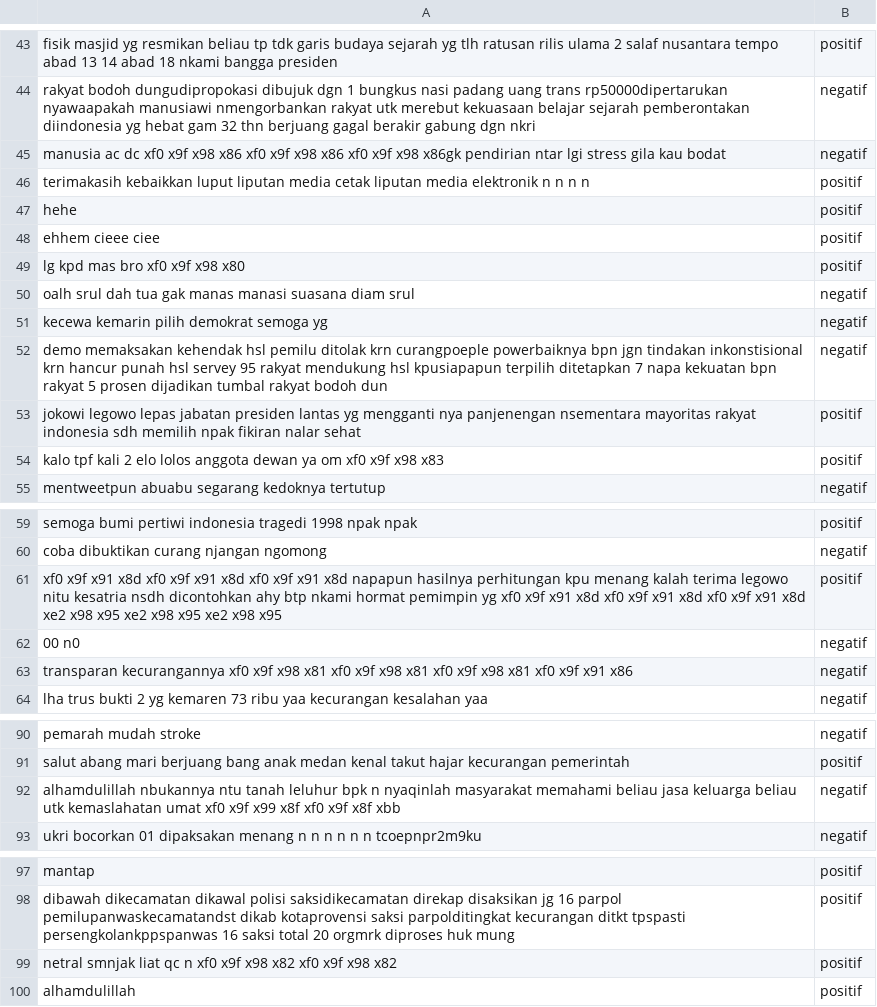
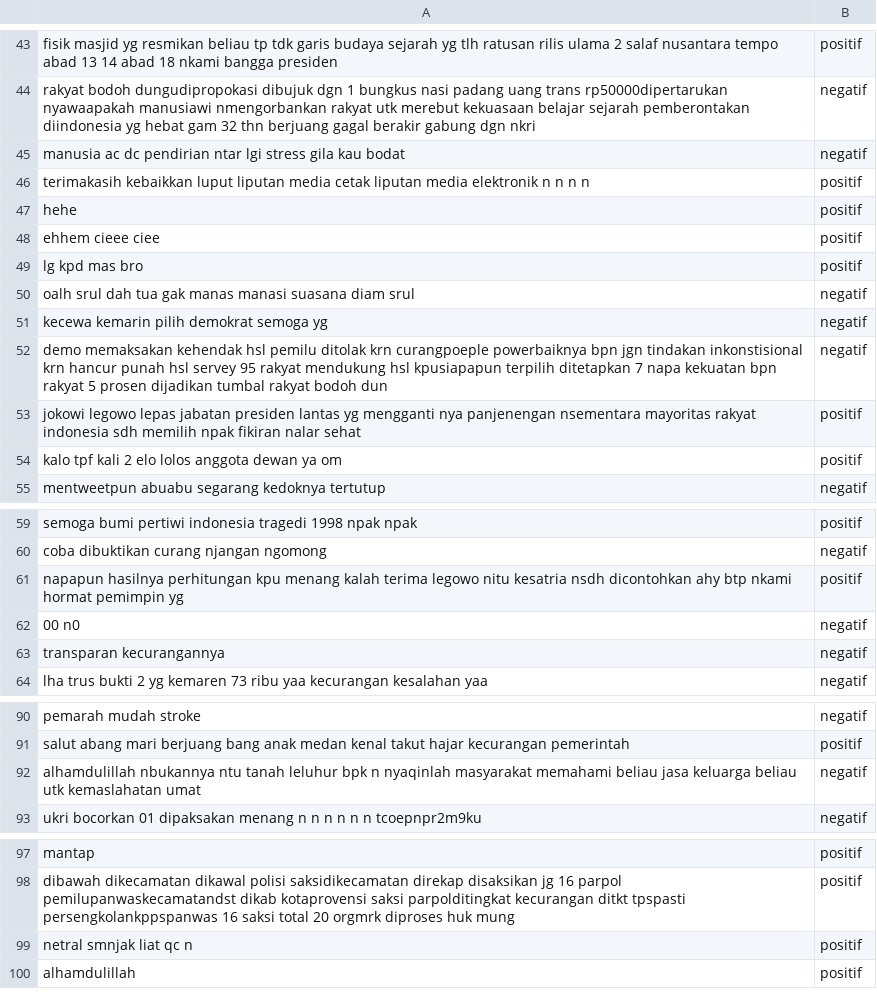
Before and after one commit to bastomy/NLP-TugasAkhir, a CSV file: prediction.csv, drawn as a sheet; only a part is shown, gaps mark what is left out; the diff covers the shown part only.

```diff
--- a/prediction.csv
+++ b/prediction.csv
@@ -44,3 +44,3 @@ fisik masjid yg resmikan beliau tp tdk garis budaya sejarah yg tlh ratusan rilis
 rakyat bodoh dungudipropokasi dibujuk dgn 1 bungkus nasi padang uang trans rp50000dipertarukan nyawaapakah manusiawi nmengorbankan rakyat utk merebut kekuasaan belajar sejarah pemberontakan diindonesia yg hebat gam 32 thn berjuang gagal berakir gabung dgn nkri,negatif
-manusia ac dc xf0 x9f x98 x86 xf0 x9f x98 x86 xf0 x9f x98 x86gk pendirian ntar lgi stress gila kau bodat,negatif
+manusia ac dc pendirian ntar lgi stress gila kau bodat,negatif
 terimakasih kebaikkan luput liputan media cetak liputan media elektronik n n n n,positif
@@ -48,3 +48,3 @@ hehe,positif
 ehhem cieee ciee,positif
-lg kpd mas bro xf0 x9f x98 x80,positif
+lg kpd mas bro,positif
 oalh srul dah tua gak manas manasi suasana diam srul,negatif
@@ -53,3 +53,3 @@ demo memaksakan kehendak hsl pemilu ditolak krn curangpoeple powerbaiknya bpn jg
 jokowi legowo lepas jabatan presiden lantas yg mengganti nya panjenengan nsementara mayoritas rakyat indonesia sdh memilih npak fikiran nalar sehat,positif
-kalo tpf kali 2 elo lolos anggota dewan ya om xf0 x9f x98 x83,positif
+kalo tpf kali 2 elo lolos anggota dewan ya om,positif
 mentweetpun abuabu segarang kedoknya tertutup,negatif
@@ -60,5 +60,5 @@ semoga bumi pertiwi indonesia tragedi 1998 npak npak,positif
 coba dibuktikan curang njangan ngomong,negatif
-xf0 x9f x91 x8d xf0 x9f x91 x8d xf0 x9f x91 x8d napapun hasilnya perhitungan kpu menang kalah terima legowo nitu kesatria nsdh dicontohkan ahy btp nkami hormat pemimpin yg xf0 x9f x91 x8d xf0 x9f x91 x8d xf0 x9f x91 x8d xe2 x98 x95 xe2 x98 x95 xe2 x98 x95,positif
+napapun hasilnya perhitungan kpu menang kalah terima legowo nitu kesatria nsdh dicontohkan ahy btp nkami hormat pemimpin yg,positif
 00 n0,negatif
-transparan kecurangannya xf0 x9f x98 x81 xf0 x9f x98 x81 xf0 x9f x98 x81 xf0 x9f x91 x86,negatif
+transparan kecurangannya,negatif
 lha trus bukti 2 yg kemaren 73 ribu yaa kecurangan kesalahan yaa,negatif
@@ -91,3 +91,3 @@ pemarah mudah stroke,negatif
 salut abang mari berjuang bang anak medan kenal takut hajar kecurangan pemerintah,positif
-alhamdulillah nbukannya ntu tanah leluhur bpk n nyaqinlah masyarakat memahami beliau jasa keluarga beliau utk kemaslahatan umat xf0 x9f x99 x8f xf0 x9f x8f xbb,negatif
+alhamdulillah nbukannya ntu tanah leluhur bpk n nyaqinlah masyarakat memahami beliau jasa keluarga beliau utk kemaslahatan umat,negatif
 ukri bocorkan 01 dipaksakan menang n n n n n n tcoepnpr2m9ku,negatif
@@ -98,3 +98,3 @@ mantap,positif
 dibawah dikecamatan dikawal polisi saksidikecamatan direkap disaksikan jg 16 parpol pemilupanwaskecamatandst dikab kotaprovensi saksi parpolditingkat kecurangan ditkt tpspasti persengkolankppspanwas 16 saksi total 20 orgmrk diproses huk mung,positif
-netral smnjak liat qc n xf0 x9f x98 x82 xf0 x9f x98 x82,positif
+netral smnjak liat qc n,positif
 alhamdulillah,positif
```
Also changed, not shown: 2 added rows, 2 removed rows and 7 edited cells elsewhere in this file, hasil_cross.csv, likelihood.csv, 2 other files.
